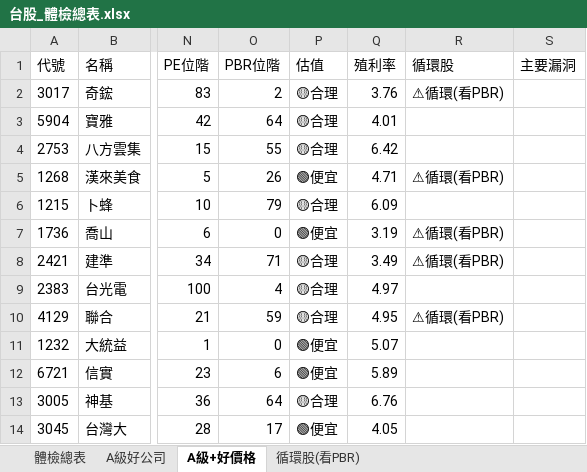
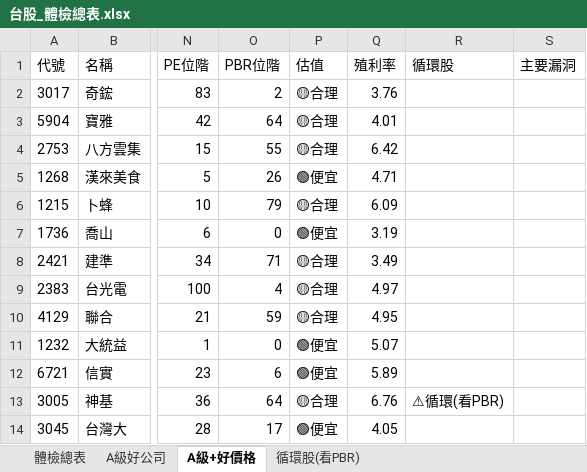
Before and after one commit to delphichi/big, an Excel workbook: data/台股_體檢總表.xlsx, sheet A級+好價格, drawn as a sheet; only a part is shown, gaps mark what is left out; values as stored, in another font and other column widths than the file's, no borders; the diff names each change by its address in the sheet, - before the commit and + after, or states it on an @@ line.

```diff
--- a/data/台股_體檢總表.xlsx (sheet A級+好價格)
+++ b/data/台股_體檢總表.xlsx (sheet A級+好價格)
-R2 (循環股): ⚠循環(看PBR)
+R2 (循環股): (empty)
-R5 (循環股): ⚠循環(看PBR)
+R5 (循環股): (empty)
-R7:R8 (循環股): ⚠循環(看PBR)
+R7:R8 (循環股): (empty)
-R10 (循環股): ⚠循環(看PBR)
+R10 (循環股): (empty)
-R13 (循環股): (empty)
+R13 (循環股): ⚠循環(看PBR)
```
Also changed, not shown: sheet 循環股(看PBR), sheet 體檢總表, sheet A級好公司, 1 other file.
